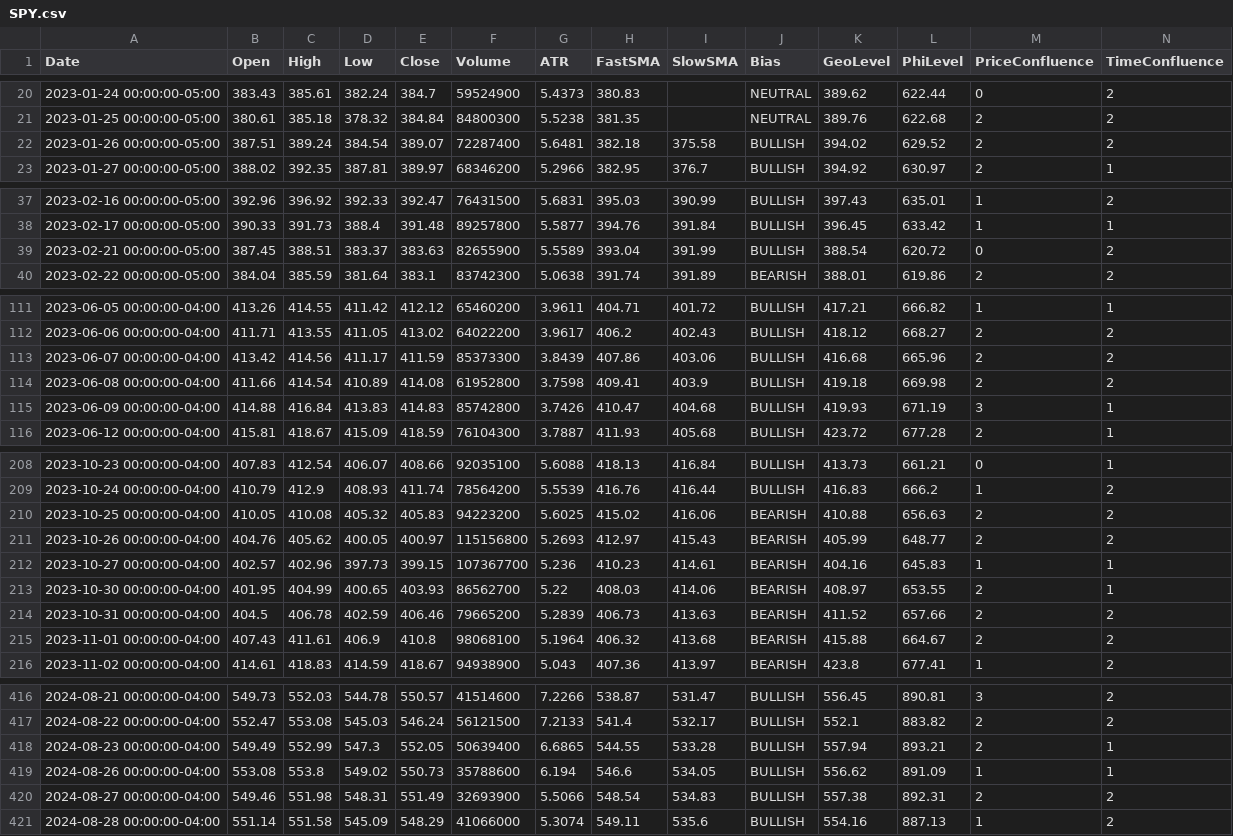
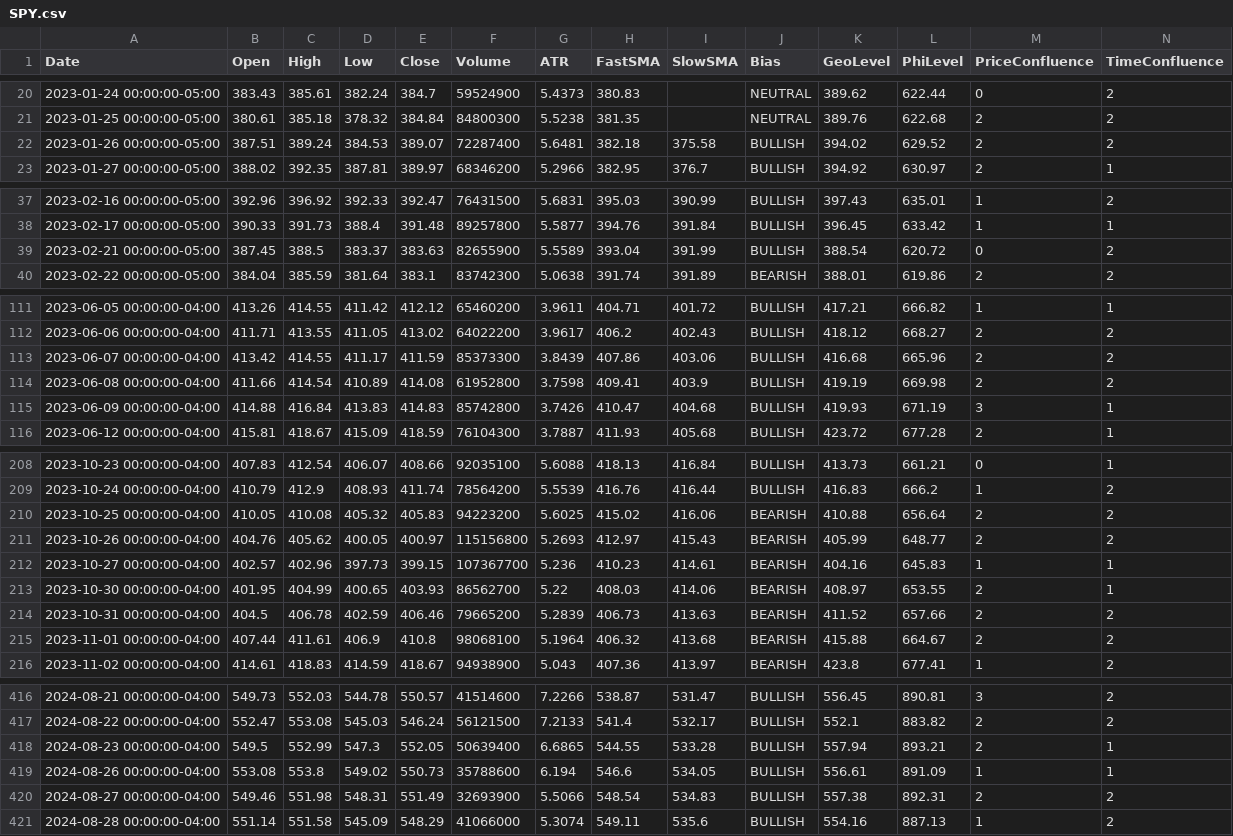
Before and after one commit to aadey002/Stock-agent-, a CSV file: data/SPY.csv, drawn as a sheet; only a part is shown, gaps mark what is left out; the diff covers the shown part only.

```diff
--- a/data/SPY.csv
+++ b/data/SPY.csv
@@ -21,3 +21,3 @@ Date,Open,High,Low,Close,Volume,ATR,FastSMA,SlowSMA,Bias,GeoLevel,PhiLevel,Price
 2023-01-25 00:00:00-05:00,380.61,385.18,378.32,384.84,84800300,5.5238,381.35,,NEUTRAL,389.76,622.68,2,2
-2023-01-26 00:00:00-05:00,387.51,389.24,384.54,389.07,72287400,5.6481,382.18,375.58,BULLISH,394.02,629.52,2,2
+2023-01-26 00:00:00-05:00,387.51,389.24,384.53,389.07,72287400,5.6481,382.18,375.58,BULLISH,394.02,629.52,2,2
 2023-01-27 00:00:00-05:00,388.02,392.35,387.81,389.97,68346200,5.2966,382.95,376.7,BULLISH,394.92,630.97,2,1
@@ -38,3 +38,3 @@ Date,Open,High,Low,Close,Volume,ATR,FastSMA,SlowSMA,Bias,GeoLevel,PhiLevel,Price
 2023-02-17 00:00:00-05:00,390.33,391.73,388.4,391.48,89257800,5.5877,394.76,391.84,BULLISH,396.45,633.42,1,1
-2023-02-21 00:00:00-05:00,387.45,388.51,383.37,383.63,82655900,5.5589,393.04,391.99,BULLISH,388.54,620.72,0,2
+2023-02-21 00:00:00-05:00,387.45,388.5,383.37,383.63,82655900,5.5589,393.04,391.99,BULLISH,388.54,620.72,0,2
 2023-02-22 00:00:00-05:00,384.04,385.59,381.64,383.1,83742300,5.0638,391.74,391.89,BEARISH,388.01,619.86,2,2
@@ -112,4 +112,4 @@ Date,Open,High,Low,Close,Volume,ATR,FastSMA,SlowSMA,Bias,GeoLevel,PhiLevel,Price
 2023-06-06 00:00:00-04:00,411.71,413.55,411.05,413.02,64022200,3.9617,406.2,402.43,BULLISH,418.12,668.27,2,2
-2023-06-07 00:00:00-04:00,413.42,414.56,411.17,411.59,85373300,3.8439,407.86,403.06,BULLISH,416.68,665.96,2,2
-2023-06-08 00:00:00-04:00,411.66,414.54,410.89,414.08,61952800,3.7598,409.41,403.9,BULLISH,419.18,669.98,2,2
+2023-06-07 00:00:00-04:00,413.42,414.55,411.17,411.59,85373300,3.8439,407.86,403.06,BULLISH,416.68,665.96,2,2
+2023-06-08 00:00:00-04:00,411.66,414.54,410.89,414.08,61952800,3.7598,409.41,403.9,BULLISH,419.19,669.98,2,2
 2023-06-09 00:00:00-04:00,414.88,416.84,413.83,414.83,85742800,3.7426,410.47,404.68,BULLISH,419.93,671.19,3,1
@@ -209,3 +209,3 @@ Date,Open,High,Low,Close,Volume,ATR,FastSMA,SlowSMA,Bias,GeoLevel,PhiLevel,Price
 2023-10-24 00:00:00-04:00,410.79,412.9,408.93,411.74,78564200,5.5539,416.76,416.44,BULLISH,416.83,666.2,1,2
-2023-10-25 00:00:00-04:00,410.05,410.08,405.32,405.83,94223200,5.6025,415.02,416.06,BEARISH,410.88,656.63,2,2
+2023-10-25 00:00:00-04:00,410.05,410.08,405.32,405.83,94223200,5.6025,415.02,416.06,BEARISH,410.88,656.64,2,2
 2023-10-26 00:00:00-04:00,404.76,405.62,400.05,400.97,115156800,5.2693,412.97,415.43,BEARISH,405.99,648.77,2,2
@@ -214,3 +214,3 @@ Date,Open,High,Low,Close,Volume,ATR,FastSMA,SlowSMA,Bias,GeoLevel,PhiLevel,Price
 2023-10-31 00:00:00-04:00,404.5,406.78,402.59,406.46,79665200,5.2839,406.73,413.63,BEARISH,411.52,657.66,2,2
-2023-11-01 00:00:00-04:00,407.43,411.61,406.9,410.8,98068100,5.1964,406.32,413.68,BEARISH,415.88,664.67,2,2
+2023-11-01 00:00:00-04:00,407.44,411.61,406.9,410.8,98068100,5.1964,406.32,413.68,BEARISH,415.88,664.67,2,2
 2023-11-02 00:00:00-04:00,414.61,418.83,414.59,418.67,94938900,5.043,407.36,413.97,BEARISH,423.8,677.41,1,2
@@ -417,4 +417,4 @@ Date,Open,High,Low,Close,Volume,ATR,FastSMA,SlowSMA,Bias,GeoLevel,PhiLevel,Price
 2024-08-22 00:00:00-04:00,552.47,553.08,545.03,546.24,56121500,7.2133,541.4,532.17,BULLISH,552.1,883.82,2,2
-2024-08-23 00:00:00-04:00,549.49,552.99,547.3,552.05,50639400,6.6865,544.55,533.28,BULLISH,557.94,893.21,2,1
-2024-08-26 00:00:00-04:00,553.08,553.8,549.02,550.73,35788600,6.194,546.6,534.05,BULLISH,556.62,891.09,1,1
+2024-08-23 00:00:00-04:00,549.5,552.99,547.3,552.05,50639400,6.6865,544.55,533.28,BULLISH,557.94,893.21,2,1
+2024-08-26 00:00:00-04:00,553.08,553.8,549.02,550.73,35788600,6.194,546.6,534.05,BULLISH,556.61,891.09,1,1
 2024-08-27 00:00:00-04:00,549.46,551.98,548.31,551.49,32693900,5.5066,548.54,534.83,BULLISH,557.38,892.31,2,2
```
Also changed, not shown: 10 edited cells elsewhere in this file, data/IWM.csv, data/QQQ.csv, 10 other files.
